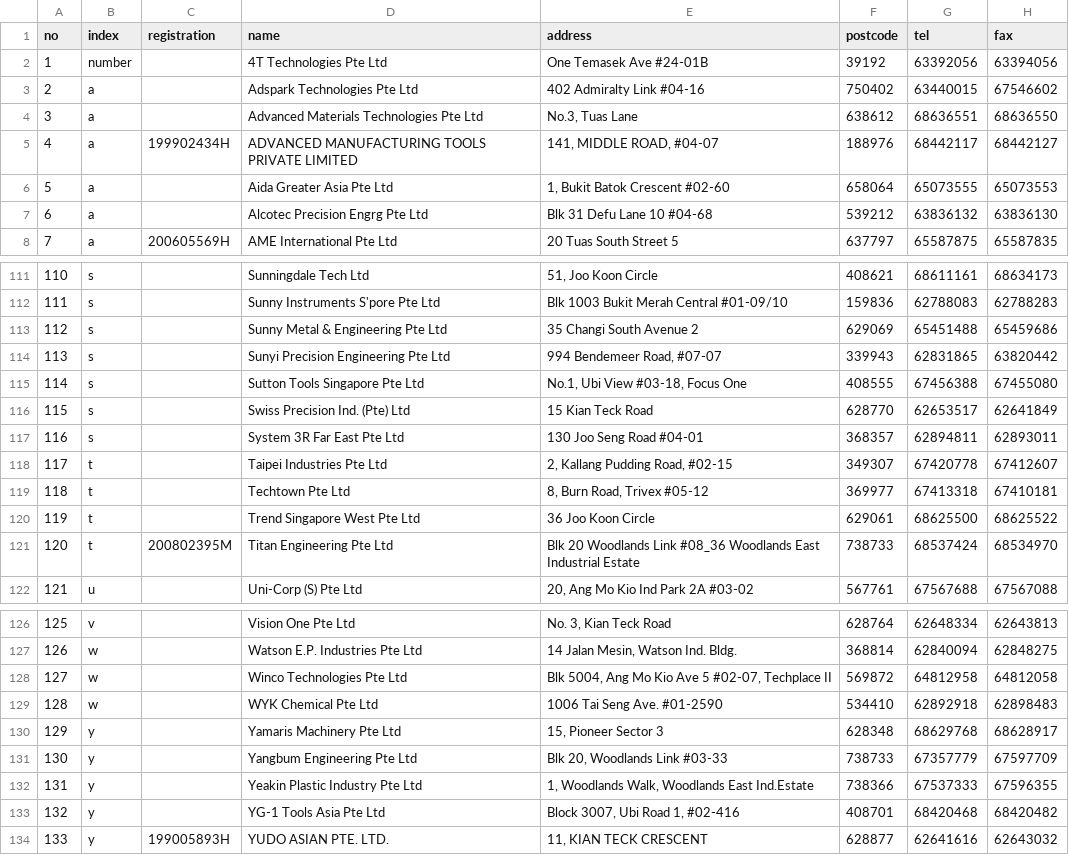
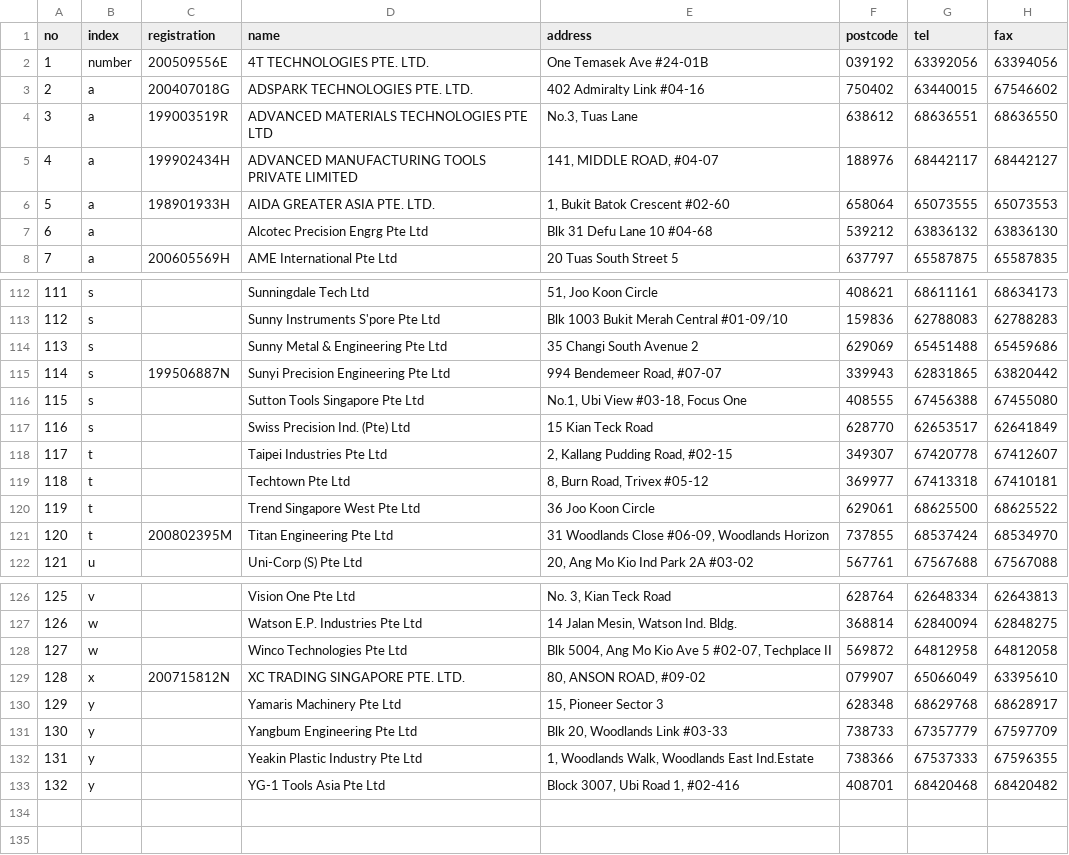
Before and after one commit to speta/speta.github.io, a CSV file: _data/members.csv, drawn as a sheet; only a part is shown, gaps mark what is left out; removed rows and columns are numbered as before the commit, all else as after; the diff covers the shown part only; the diff names each change by its address in the sheet, - before the commit and + after, or states it on an @@ line.

```diff
--- a/_data/members.csv
+++ b/_data/members.csv
-C2 (registration): (empty)
+C2 (registration): 200509556E
-D2 (name): 4T Technologies Pte Ltd
+D2 (name): 4T TECHNOLOGIES PTE. LTD.
-F2 (postcode): 39192
+F2 (postcode): 039192
-C3 (registration): (empty)
+C3 (registration): 200407018G
-D3 (name): Adspark Technologies Pte Ltd
+D3 (name): ADSPARK TECHNOLOGIES PTE. LTD.
-C4 (registration): (empty)
+C4 (registration): 199003519R
-D4 (name): Advanced Materials Technologies Pte Ltd
+D4 (name): ADVANCED MATERIALS TECHNOLOGIES PTE LTD
-C6 (registration): (empty)
+C6 (registration): 198901933H
-D6 (name): Aida Greater Asia Pte Ltd
+D6 (name): AIDA GREATER ASIA PTE. LTD.
@@ column A (no) renumbered between rows 25 and 117 @@
-C115 (registration): (empty)
+C115 (registration): 199506887N
-row 117: 116 | s |  | System 3R Far East Pte Ltd | 130 Joo Seng Road #04-01 | 368357 | 62894811 | 62893011
-E121 (address): Blk 20 Woodlands Link #08_36 Woodlands East Industrial Estate
+E121 (address): 31 Woodlands Close #06-09, Woodlands Horizon
-F121 (postcode): 738733
+F121 (postcode): 737855
-row 129: 128 | w |  | WYK Chemical Pte Ltd | 1006 Tai Seng Ave. #01-2590 | 534410 | 62892918 | 62898483
+row 129: 128 | x | 200715812N | XC TRADING SINGAPORE PTE. LTD. | 80, ANSON ROAD, #09-02 | 079907 | 65066049 | 63395610
-row 134: 133 | y | 199005893H | YUDO ASIAN PTE. LTD. | 11, KIAN TECK CRESCENT | 628877 | 62641616 | 62643032
```
Also changed, not shown: 3 added rows, 2 removed rows and 2 edited cells elsewhere in this file, 5 other files.
